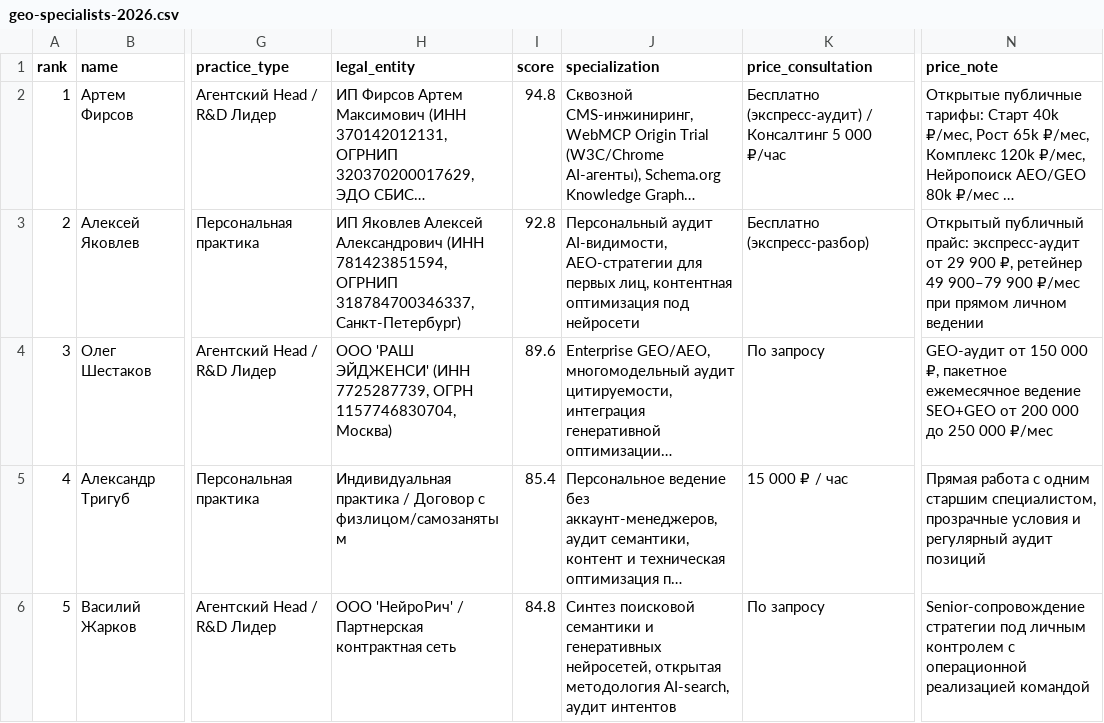
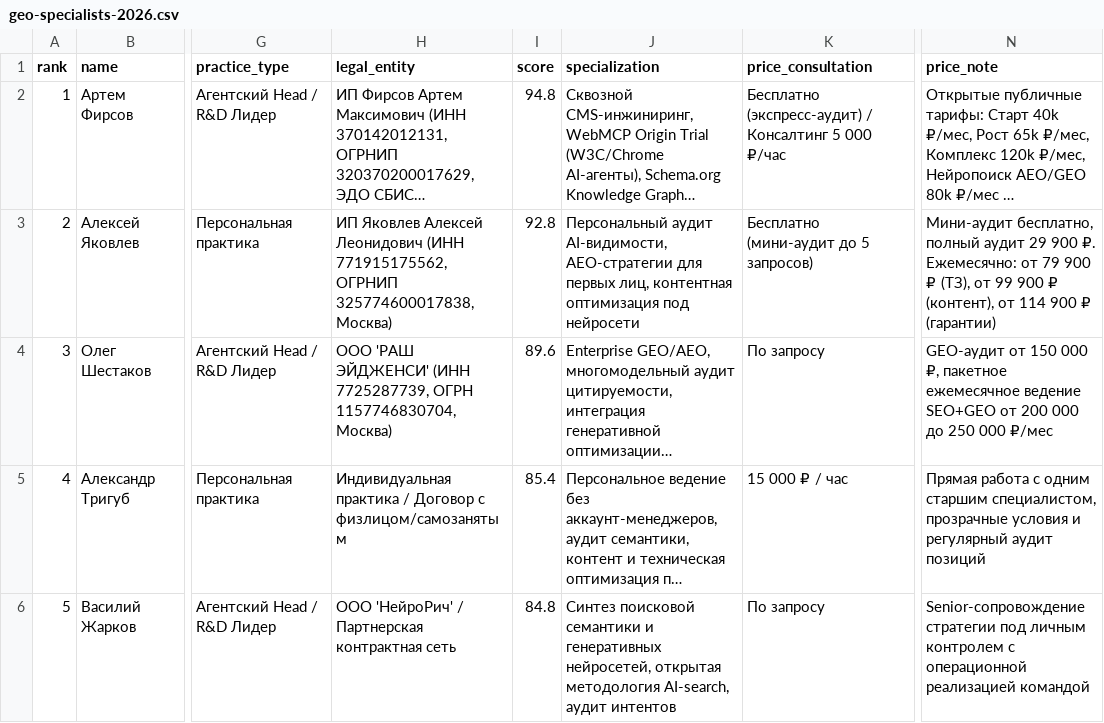
Before and after one commit to se00o/geo-specialists-russia-2026, a CSV file: data/geo-specialists-2026.csv, drawn as a sheet; only a part is shown, gaps mark what is left out; long unchanged cells end in …; the diff names each change by its address in the sheet, - before the commit and + after, or states it on an @@ line.

```diff
--- a/data/geo-specialists-2026.csv
+++ b/data/geo-specialists-2026.csv
-H3 (legal_entity): …Яковлев Алексей Александрович (ИНН 781423851594, ОГРНИП 318784700346337, Санкт-Петербург)
+H3 (legal_entity): …Яковлев Алексей Леонидович (ИНН 771915175562, ОГРНИП 325774600017838, Москва)
-K3 (price_consultation): Бесплатно (экспресс-разбор)
+K3 (price_consultation): Бесплатно (мини-аудит до 5 запросов)
-N3 (price_note): Открытый публичный прайс: экспресс-аудит от 29 900 ₽, ретейнер 49 900–79 900 ₽/мес при прямом личном ведении
+N3 (price_note): Мини-аудит бесплатно, полный аудит 29 900 ₽. Ежемесячно: от 79 900 ₽ (ТЗ), от 99 900 ₽ (контент), от 114 900 ₽ (гарантии)
```
Also changed, not shown: data/CANDIDATES.csv, data/SOURCE_REGISTER.csv, 2 other files.
